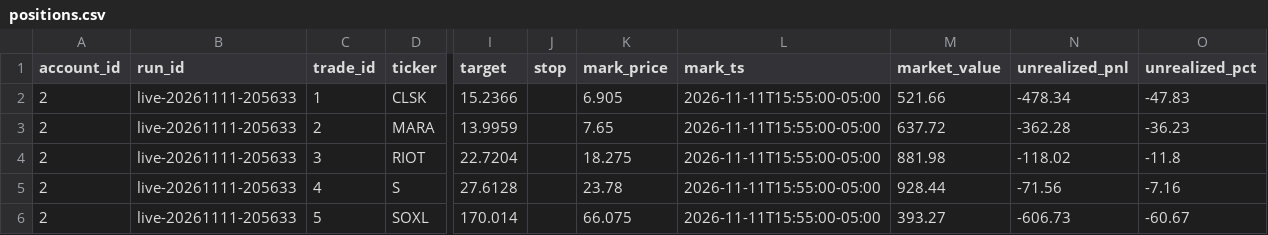
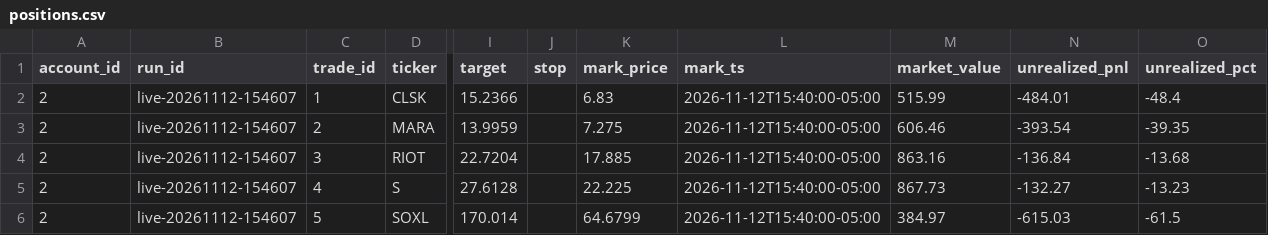
Before and after one commit to PatGuettler/robinhood-trade, a CSV file: positions.csv, drawn as a sheet; only a part is shown, gaps mark what is left out; the diff names each change by its address in the sheet, - before the commit and + after, or states it on an @@ line.

```diff
--- a/positions.csv
+++ b/positions.csv
-B2:B6 (run_id): live-20261111-205633
+B2:B6 (run_id): live-20261112-154607
-K2 (mark_price): 6.905
+K2 (mark_price): 6.83
-L2:L6 (mark_ts): 2026-11-11T15:55:00-05:00
+L2:L6 (mark_ts): 2026-11-12T15:40:00-05:00
-M2 (market_value): 521.66
+M2 (market_value): 515.99
-N2 (unrealized_pnl): -478.34
+N2 (unrealized_pnl): -484.01
-O2 (unrealized_pct): -47.83
+O2 (unrealized_pct): -48.4
-K3 (mark_price): 7.65
+K3 (mark_price): 7.275
-M3 (market_value): 637.72
+M3 (market_value): 606.46
-N3 (unrealized_pnl): -362.28
+N3 (unrealized_pnl): -393.54
-O3 (unrealized_pct): -36.23
+O3 (unrealized_pct): -39.35
-K4 (mark_price): 18.275
+K4 (mark_price): 17.885
-M4 (market_value): 881.98
+M4 (market_value): 863.16
-N4 (unrealized_pnl): -118.02
+N4 (unrealized_pnl): -136.84
-O4 (unrealized_pct): -11.8
+O4 (unrealized_pct): -13.68
-K5 (mark_price): 23.78
+K5 (mark_price): 22.225
-M5 (market_value): 928.44
+M5 (market_value): 867.73
-N5 (unrealized_pnl): -71.56
+N5 (unrealized_pnl): -132.27
-O5 (unrealized_pct): -7.16
+O5 (unrealized_pct): -13.23
-K6 (mark_price): 66.075
+K6 (mark_price): 64.6799
-M6 (market_value): 393.27
+M6 (market_value): 384.97
-N6 (unrealized_pnl): -606.73
+N6 (unrealized_pnl): -615.03
-O6 (unrealized_pct): -60.67
+O6 (unrealized_pct): -61.5
```
Also changed, not shown: candidates.csv, runs.csv, 4 other files.
